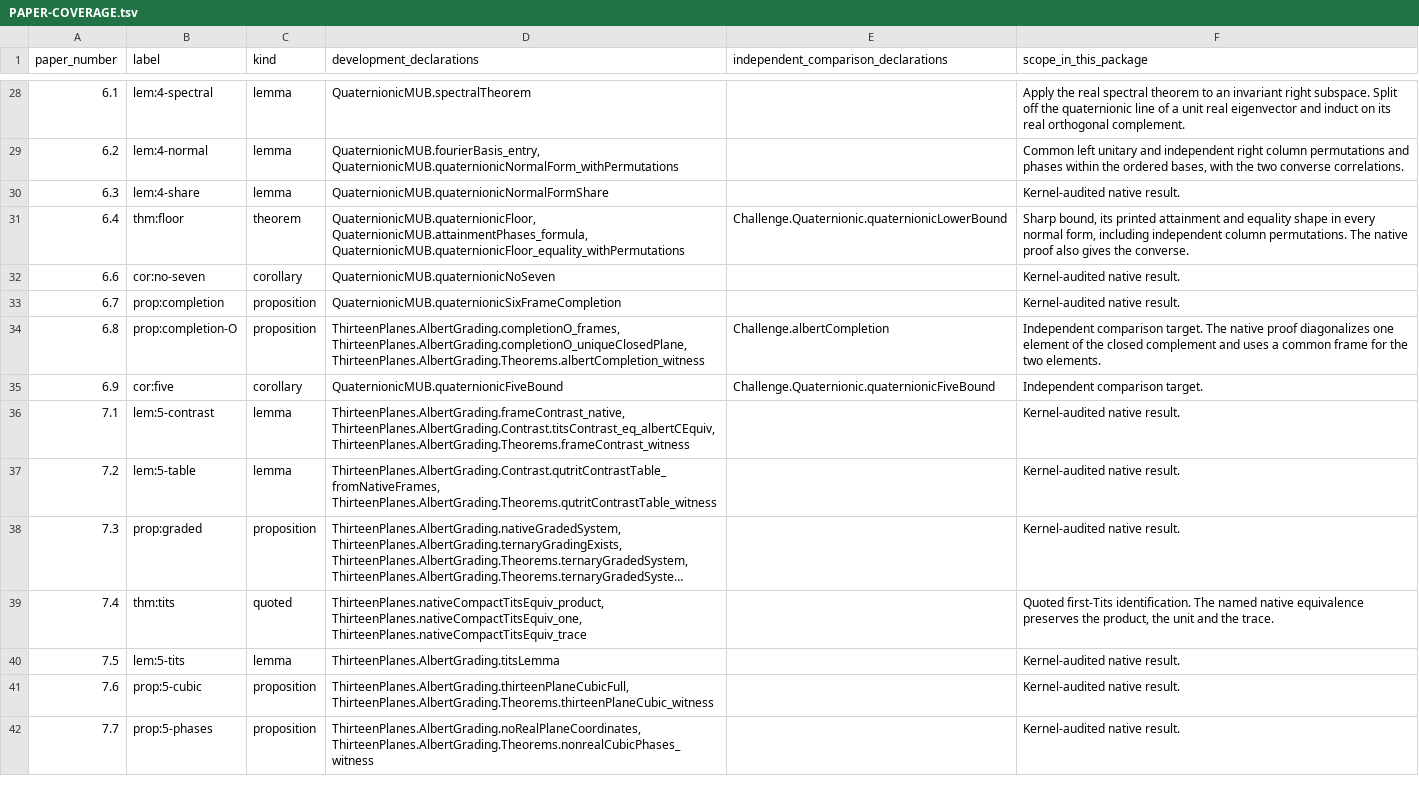
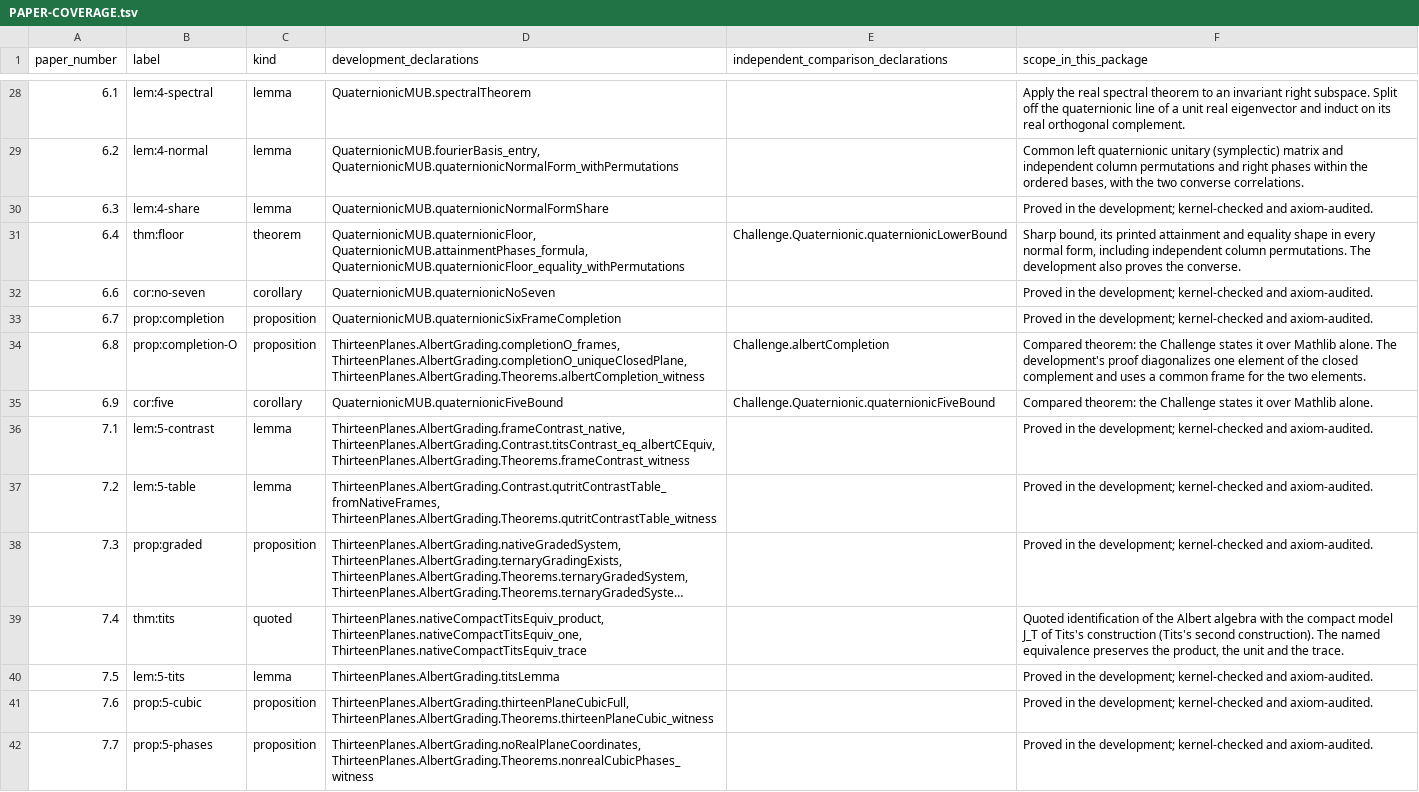
Before and after one commit to macgregor-sudo/cartan-cubic-planes, a TSV file: docs/PAPER-COVERAGE.tsv, drawn as a sheet; only a part is shown, gaps mark what is left out; long unchanged cells end in …; the diff covers the shown part only; the diff names each change by its address in the sheet, - before the commit and + after, or states it on an @@ line.

Commit message:
Documentation for v1.0.1: terminology aligned with version 2 of the paper
README, CITATION.cff, the prose fields of formalization.yaml and the scope
column of docs/PAPER-COVERAGE.tsv use the vocabulary of version 2 of the paper
(Hexagon 2611.01171). No Lean file, statement or build input changed.

```diff
--- a/docs/PAPER-COVERAGE.tsv
+++ b/docs/PAPER-COVERAGE.tsv
-F29 (scope_in_this_package): Common left unitary and independent right column permutations and phases within…
+F29 (scope_in_this_package): Common left quaternionic unitary (symplectic) matrix and independent column permutations and right phases within…
-F30 (scope_in_this_package): Kernel-audited native result.
+F30 (scope_in_this_package): Proved in the development; kernel-checked and axiom-audited.
-F31 (scope_in_this_package): …permutations. The native proof also gives the converse.
+F31 (scope_in_this_package): …permutations. The development also proves the converse.
-F32:F33 (scope_in_this_package): Kernel-audited native result.
+F32:F33 (scope_in_this_package): Proved in the development; kernel-checked and axiom-audited.
-F34 (scope_in_this_package): Independent comparison target. The native proof diagonalizes…
+F34 (scope_in_this_package): Compared theorem: the Challenge states it over Mathlib alone. The development's proof diagonalizes…
-F35 (scope_in_this_package): Independent comparison target.
+F35 (scope_in_this_package): Compared theorem: the Challenge states it over Mathlib alone.
-F36:F38 (scope_in_this_package): Kernel-audited native result.
+F36:F38 (scope_in_this_package): Proved in the development; kernel-checked and axiom-audited.
-F39 (scope_in_this_package): Quoted first-Tits identification. The named native equivalence preserves…
+F39 (scope_in_this_package): Quoted identification of the Albert algebra with the compact model J_T of Tits's construction (Tits's second construction). The named equivalence preserves…
-F40:F42 (scope_in_this_package): Kernel-audited native result.
+F40:F42 (scope_in_this_package): Proved in the development; kernel-checked and axiom-audited.
```
Also changed, not shown: 72 edited cells elsewhere in this file, 3 other files.
